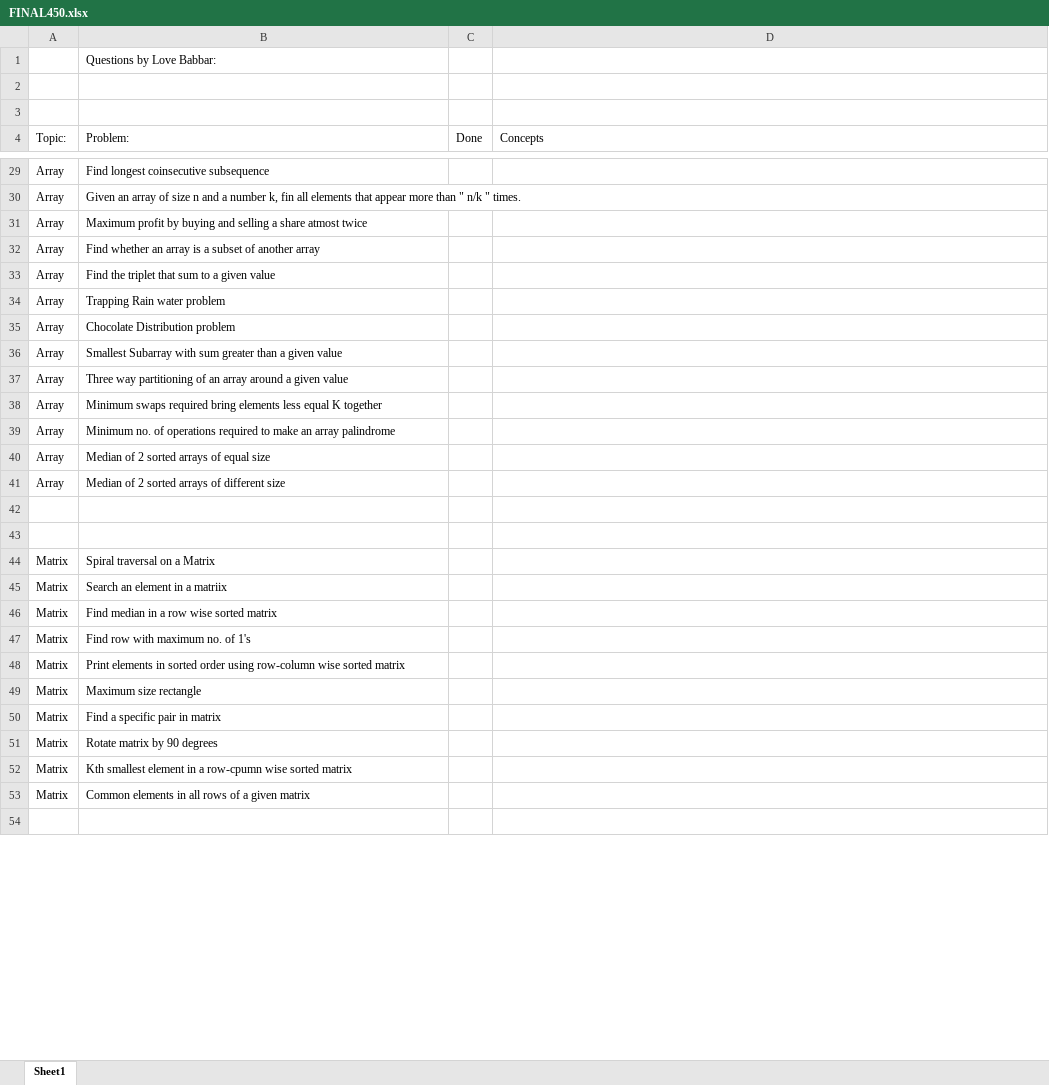
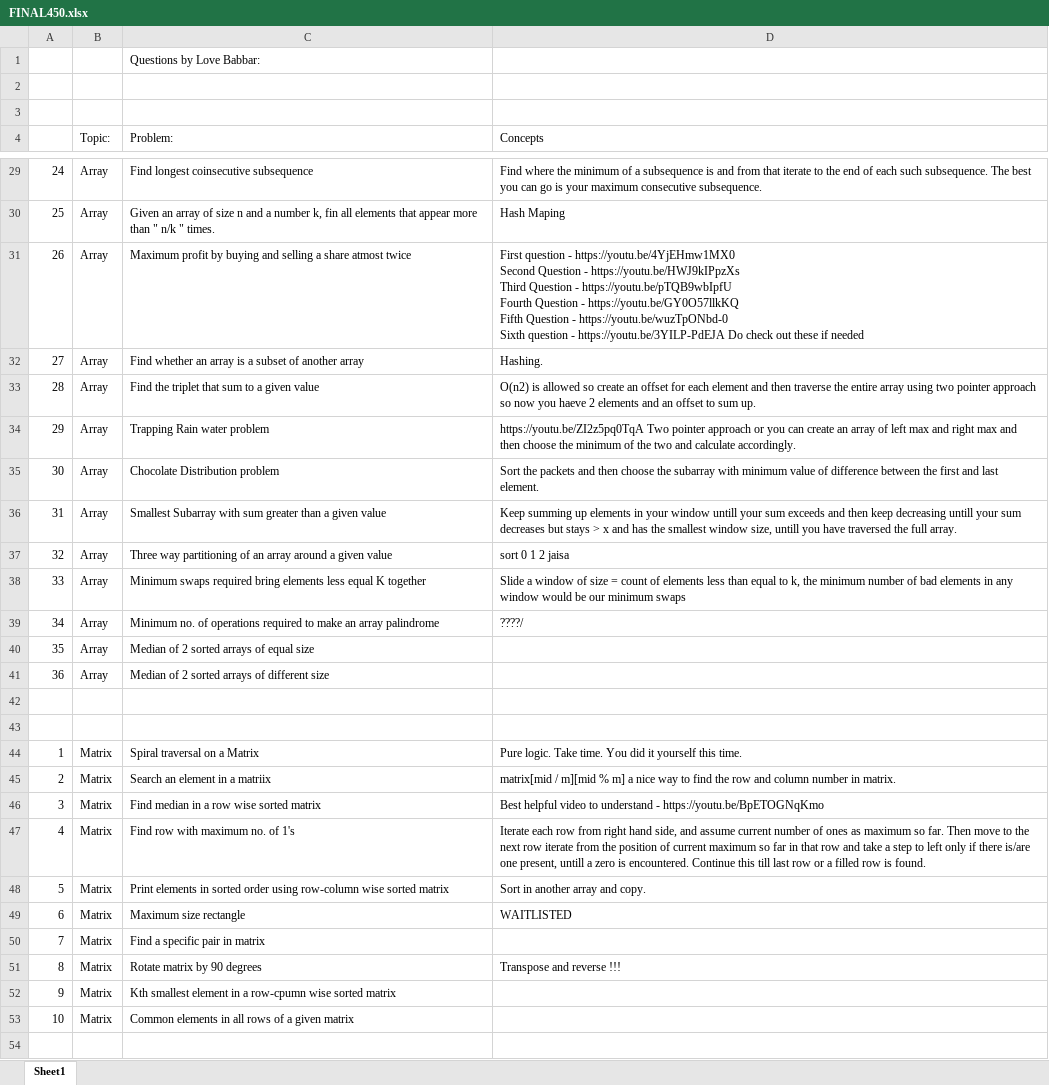
Before and after one commit to saketbyte/CP-DCS, an Excel workbook: FINAL450.xlsx, sheet Sheet1, drawn as a sheet; only a part is shown, gaps mark what is left out; values as stored, in another font and other column widths than the file's, no cell formats; removed rows and columns are numbered as before the commit, all else as after; ↵ is a line break in a cell; the diff covers the shown part only; the diff names each change by its address in the sheet, - before the commit and + after, or states it on an @@ line.

```diff
--- a/FINAL450.xlsx (sheet Sheet1)
+++ b/FINAL450.xlsx (sheet Sheet1)
+column A, rows 29-53: 24 | 25 | 26 | 27 | 28 | 29 | 30 | 31 | 32 | 33 | 34 | 35 | 36 |  |  | 1 | 2 | 3 | 4 | 5 | 6 | 7 | 8 | 9 | 10
-column C (Done), empty
-D29 (Concepts): (empty)
+D29 (Concepts): Find where the minimum of a subsequence is and from that iterate to the end of each such subsequence. The best you can go is your maximum consecutive subsequence.
-D30 (Concepts): (empty)
+D30 (Concepts): Hash Maping
-D31 (Concepts): (empty)
+D31 (Concepts): First question - https://youtu.be/4YjEHmw1MX0 ↵ Second Question - https://youtu.be/HWJ9kIPpzXs ↵ Third Question - https://youtu.be/pTQB9wbIpfU ↵ Fourth Question - https://youtu.be/GY0O57llkKQ ↵ Fifth Question - https://youtu.be/wuzTpONbd-0 ↵ Sixth question - https://youtu.be/3YILP-PdEJA Do check out these if needed
-D32 (Concepts): (empty)
+D32 (Concepts): Hashing.
-D33 (Concepts): (empty)
+D33 (Concepts): O(n2) is allowed so create an offset for each element and then traverse the entire array using two pointer approach so now you haeve 2 elements and an offset to sum up.
-D34 (Concepts): (empty)
+D34 (Concepts): https://youtu.be/ZI2z5pq0TqA Two pointer approach or you can create an array of left max and right max and then choose the minimum of the two and calculate accordingly.
-D35 (Concepts): (empty)
+D35 (Concepts): Sort the packets and then choose the subarray with minimum value of difference between the first and last element.
-D36 (Concepts): (empty)
+D36 (Concepts): Keep summing up elements in your window untill your sum exceeds and then keep decreasing untill your sum decreases but stays > x and has the smallest window size, untill you have traversed the full array.
-D37 (Concepts): (empty)
+D37 (Concepts): sort 0 1 2 jaisa
-D38 (Concepts): (empty)
+D38 (Concepts): Slide a window of size = count of elements less than equal to k, the minimum number of bad elements in any window would be our minimum swaps
-D39 (Concepts): (empty)
+D39 (Concepts): ????/
-D44 (Concepts): (empty)
+D44 (Concepts): Pure logic. Take time. You did it yourself this time.
-D45 (Concepts): (empty)
+D45 (Concepts): matrix[mid / m][mid % m] a nice way to find the row and column number in matrix.
-D46 (Concepts): (empty)
+D46 (Concepts): Best helpful video to understand - https://youtu.be/BpETOGNqKmo
-D47 (Concepts): (empty)
+D47 (Concepts): Iterate each row from right hand side, and assume current number of ones as maximum so far. Then move to the next row iterate from the position of current maximum so far in that row and take a step to left only if there is/are one present, untill a zero is encountered. Continue this till last row or a filled row is found.
-D48 (Concepts): (empty)
+D48 (Concepts): Sort in another array and copy.
-D49 (Concepts): (empty)
+D49 (Concepts): WAITLISTED
-D51 (Concepts): (empty)
+D51 (Concepts): Transpose and reverse !!!
```
Also changed, not shown: 1 added row and 43 edited cells elsewhere in this sheet, cell formats, 1 other file.
